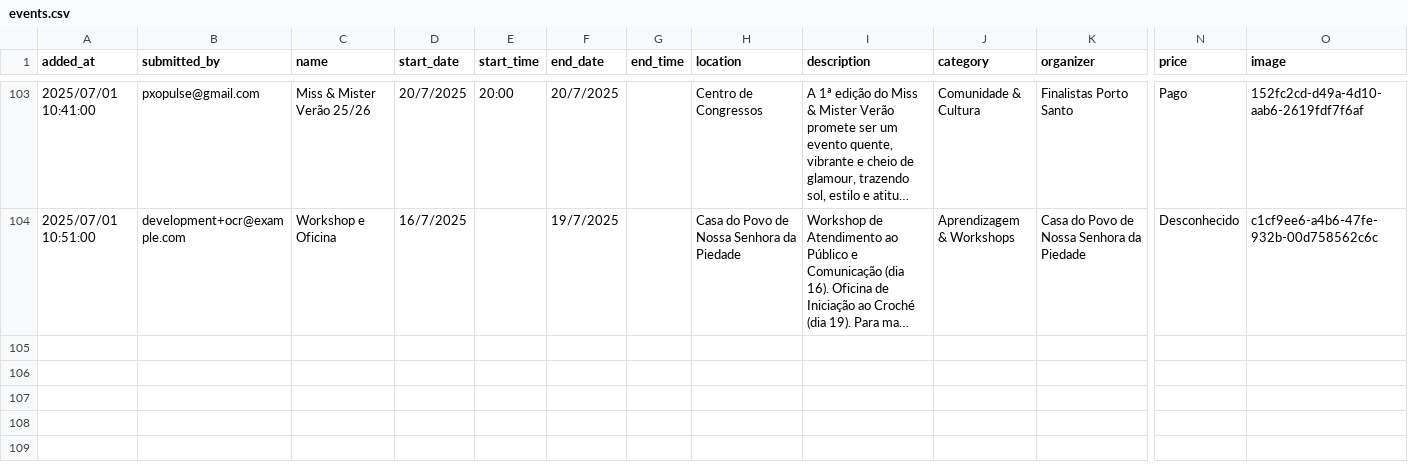
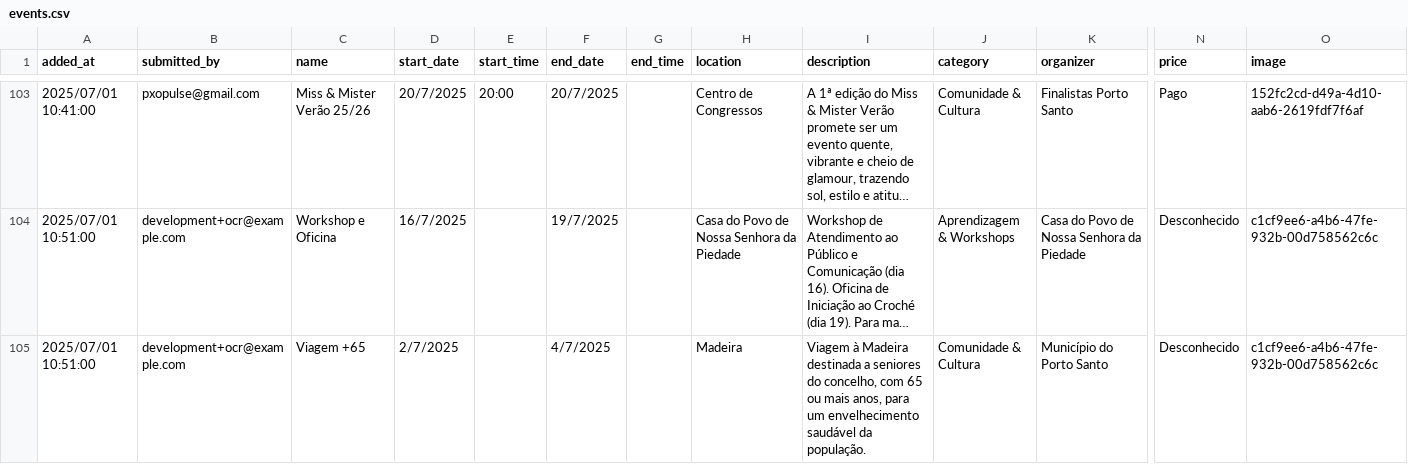
Before and after one commit to zewelor/ps_events, a CSV file: events.csv, drawn as a sheet; only a part is shown, gaps mark what is left out; long unchanged cells end in …; rows hold the shown columns only; the diff names each change by its address in the sheet, - before the commit and + after, or states it on an @@ line.

```diff
--- a/events.csv
+++ b/events.csv
+row 105: 2025/07/01 10:51:00 | development+ocr@example.com | Viagem +65 | 2/7/2025 |  | 4/7/2025 |  | Madeira | Viagem à Madeira destinada a seniores do concelho, com 65 ou mais anos, para um envelhecimento saudável da população. | Comunidade & Cultura | Município do Porto Santo | Desconhecido | c1cf9ee6-a4b6-47fe-932b-00d758562c6c
```
